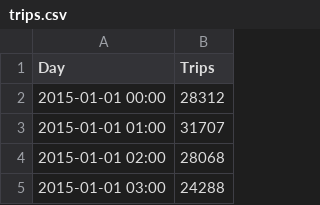
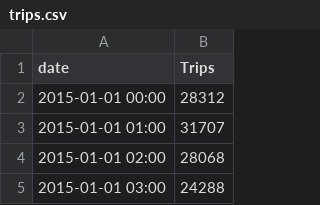
Before and after one commit to piyush121/NYC-Weather-vs-Taxi-analysis, a CSV file: Line Chart/trips.csv, drawn as a sheet; only a part is shown.

```diff
--- a/Line Chart/trips.csv
+++ b/Line Chart/trips.csv
@@ -1,2 +1,2 @@
-Day,Trips
+date,Trips
 2015-01-01 00:00,28312
```
Also changed, not shown: 6 other files.
